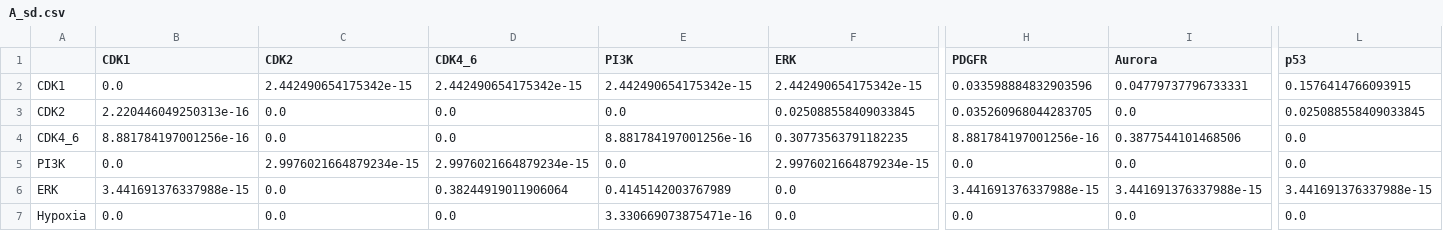
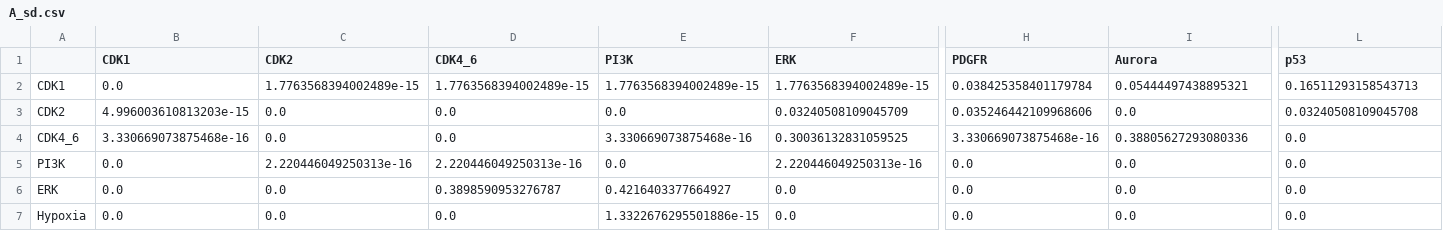
Before and after one commit to jingsday/gbm_Scripts, a CSV file: gbm_Scripts_bmra/03_outputs_2020/A_sd.csv, drawn as a sheet; only a part is shown, gaps mark what is left out; the diff covers the shown part only; the diff names each change by its address in the sheet, - before the commit and + after, or states it on an @@ line.

```diff
--- a/gbm_Scripts_bmra/03_outputs_2020/A_sd.csv
+++ b/gbm_Scripts_bmra/03_outputs_2020/A_sd.csv
-C2 (CDK2): 2.442490654175342e-15
+C2 (CDK2): 1.7763568394002489e-15
-D2 (CDK4_6): 2.442490654175342e-15
+D2 (CDK4_6): 1.7763568394002489e-15
-E2 (PI3K): 2.442490654175342e-15
+E2 (PI3K): 1.7763568394002489e-15
-F2 (ERK): 2.442490654175342e-15
+F2 (ERK): 1.7763568394002489e-15
-H2 (PDGFR): 0.033598884832903596
+H2 (PDGFR): 0.038425358401179784
-I2 (Aurora): 0.04779737796733331
+I2 (Aurora): 0.05444497438895321
-L2 (p53): 0.1576414766093915
+L2 (p53): 0.16511293158543713
-B3 (CDK1): 2.220446049250313e-16
+B3 (CDK1): 4.996003610813203e-15
-F3 (ERK): 0.025088558409033845
+F3 (ERK): 0.03240508109045709
-H3 (PDGFR): 0.035260968044283705
+H3 (PDGFR): 0.035246442109968606
-L3 (p53): 0.025088558409033845
+L3 (p53): 0.03240508109045708
-B4 (CDK1): 8.881784197001256e-16
+B4 (CDK1): 3.330669073875468e-16
-E4 (PI3K): 8.881784197001256e-16
+E4 (PI3K): 3.330669073875468e-16
-F4 (ERK): 0.30773563791182235
+F4 (ERK): 0.30036132831059525
-H4 (PDGFR): 8.881784197001256e-16
+H4 (PDGFR): 3.330669073875468e-16
-I4 (Aurora): 0.3877544101468506
+I4 (Aurora): 0.38805627293080336
-C5 (CDK2): 2.9976021664879234e-15
+C5 (CDK2): 2.220446049250313e-16
-D5 (CDK4_6): 2.9976021664879234e-15
+D5 (CDK4_6): 2.220446049250313e-16
-F5 (ERK): 2.9976021664879234e-15
+F5 (ERK): 2.220446049250313e-16
-B6 (CDK1): 3.441691376337988e-15
+B6 (CDK1): 0.0
-D6 (CDK4_6): 0.38244919011906064
+D6 (CDK4_6): 0.3898590953276787
-E6 (PI3K): 0.4145142003767989
+E6 (PI3K): 0.4216403377664927
-H6 (PDGFR): 3.441691376337988e-15
+H6 (PDGFR): 0.0
-I6 (Aurora): 3.441691376337988e-15
+I6 (Aurora): 0.0
-L6 (p53): 3.441691376337988e-15
+L6 (p53): 0.0
-E7 (PI3K): 3.330669073875471e-16
+E7 (PI3K): 1.3322676295501886e-15
```
Also changed, not shown: 49 edited cells elsewhere in this file, gbm_Scripts_bmra/03_outputs_2020/A_mean.csv, gbm_Scripts_bmra/03_outputs_2020/r_mean.csv, 7 other files.
